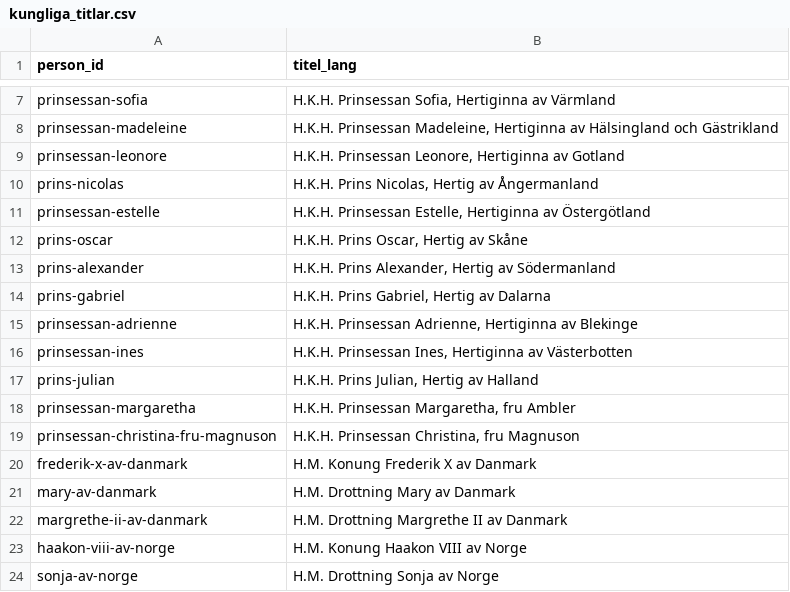
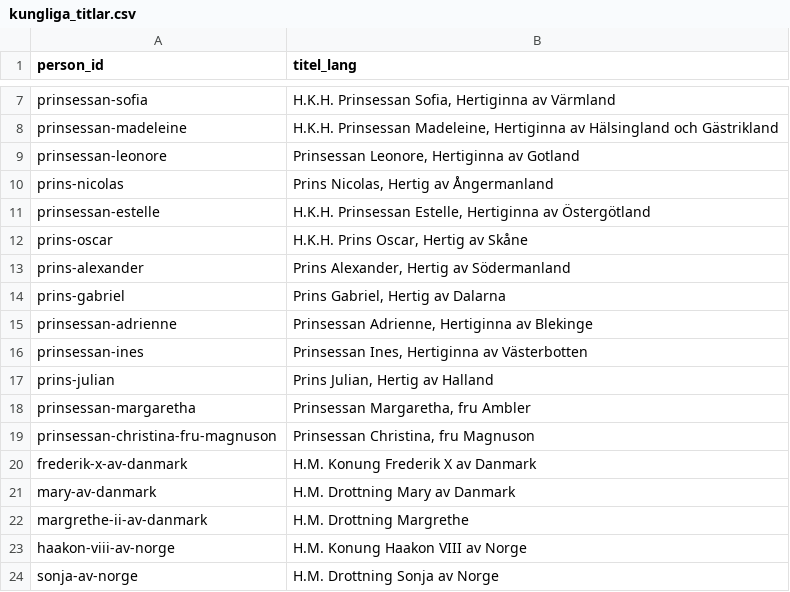
Before and after one commit to LeoLevenius/kungliga-ordnar, a CSV file: data/kungliga_titlar.csv, drawn as a sheet; only a part is shown, gaps mark what is left out; the diff covers the shown part only.

```diff
--- a/data/kungliga_titlar.csv
+++ b/data/kungliga_titlar.csv
@@ -8,16 +8,16 @@ prinsessan-sofia,"H.K.H. Prinsessan Sofia, Hertiginna av Värmland"
 prinsessan-madeleine,"H.K.H. Prinsessan Madeleine, Hertiginna av Hälsingland och Gästrikland"
-prinsessan-leonore,"H.K.H. Prinsessan Leonore, Hertiginna av Gotland"
-prins-nicolas,"H.K.H. Prins Nicolas, Hertig av Ångermanland"
+prinsessan-leonore,"Prinsessan Leonore, Hertiginna av Gotland"
+prins-nicolas,"Prins Nicolas, Hertig av Ångermanland"
 prinsessan-estelle,"H.K.H. Prinsessan Estelle, Hertiginna av Östergötland"
 prins-oscar,"H.K.H. Prins Oscar, Hertig av Skåne"
-prins-alexander,"H.K.H. Prins Alexander, Hertig av Södermanland"
-prins-gabriel,"H.K.H. Prins Gabriel, Hertig av Dalarna"
-prinsessan-adrienne,"H.K.H. Prinsessan Adrienne, Hertiginna av Blekinge"
-prinsessan-ines,"H.K.H. Prinsessan Ines, Hertiginna av Västerbotten"
-prins-julian,"H.K.H. Prins Julian, Hertig av Halland"
-prinsessan-margaretha,"H.K.H. Prinsessan Margaretha, fru Ambler"
-prinsessan-christina-fru-magnuson,"H.K.H. Prinsessan Christina, fru Magnuson"
+prins-alexander,"Prins Alexander, Hertig av Södermanland"
+prins-gabriel,"Prins Gabriel, Hertig av Dalarna"
+prinsessan-adrienne,"Prinsessan Adrienne, Hertiginna av Blekinge"
+prinsessan-ines,"Prinsessan Ines, Hertiginna av Västerbotten"
+prins-julian,"Prins Julian, Hertig av Halland"
+prinsessan-margaretha,"Prinsessan Margaretha, fru Ambler"
+prinsessan-christina-fru-magnuson,"Prinsessan Christina, fru Magnuson"
 frederik-x-av-danmark,H.M. Konung Frederik X av Danmark
 mary-av-danmark,H.M. Drottning Mary av Danmark
-margrethe-ii-av-danmark,H.M. Drottning Margrethe II av Danmark
+margrethe-ii-av-danmark,H.M. Drottning Margrethe
 haakon-viii-av-norge,H.M. Konung Haakon VIII av Norge
```
Also changed, not shown: 6 edited cells elsewhere in this file, 2 other files.
